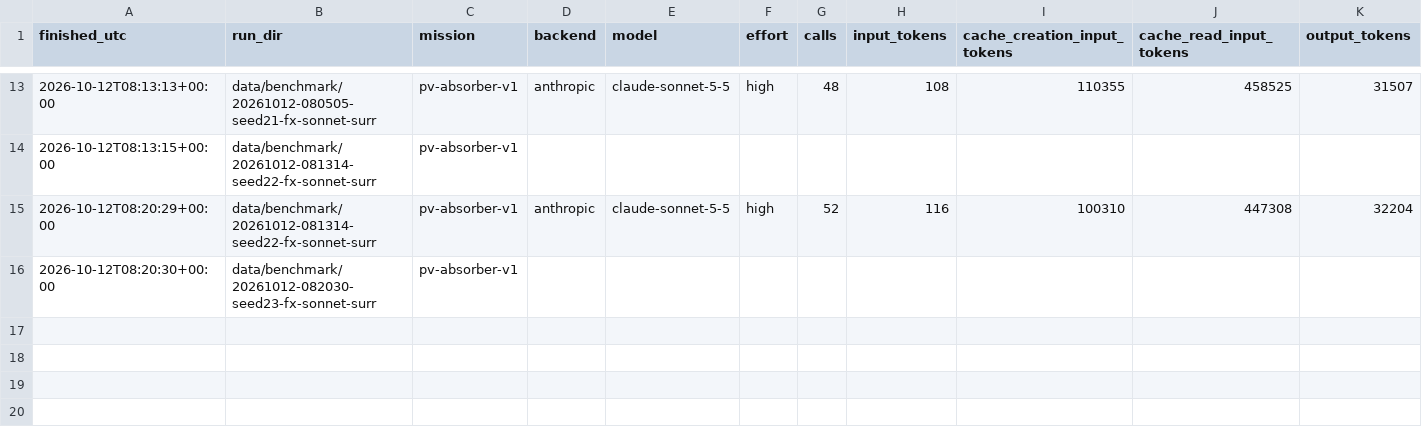
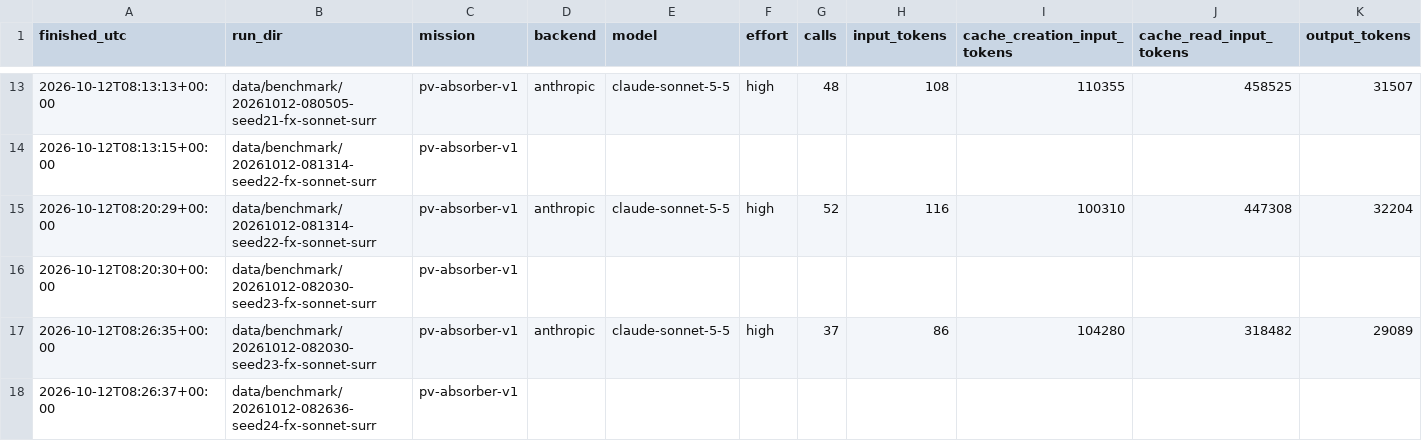
Before and after one commit to drthyang/agentic-ai-materials, a CSV file: results/2026-10-12-fixed-prototypes/api-spend-ledger.csv, drawn as a sheet; only a part is shown, gaps mark what is left out; rows hold the shown columns only; the diff names each change by its address in the sheet, - before the commit and + after, or states it on an @@ line.

Commit message:
Data: run 20261012-082030-seed23-fx-sonnet-surr
agent (claude-sonnet-5-5): 100 relaxations, 4 hits (4.00/100); API 37 calls, $0.58

Recorded by scripts/run_fixed_prototypes.sh with both scoring fixes (16-atom prototypes, MP2020-corrected hull); metrics recomputed by the shared hit rule at aggregation time.

```diff
--- a/results/2026-10-12-fixed-prototypes/api-spend-ledger.csv
+++ b/results/2026-10-12-fixed-prototypes/api-spend-ledger.csv
+row 17: 2026-10-12T08:26:35+00:00 | data/benchmark/20261012-082030-seed23-fx-sonnet-surr | pv-absorber-v1 | anthropic | claude-sonnet-5-5 | high | 37 | 86 | 104280 | 318482 | 29089
+row 18: 2026-10-12T08:26:37+00:00 | data/benchmark/20261012-082636-seed24-fx-sonnet-surr | pv-absorber-v1
```
Also changed, not shown: 9 other files.
